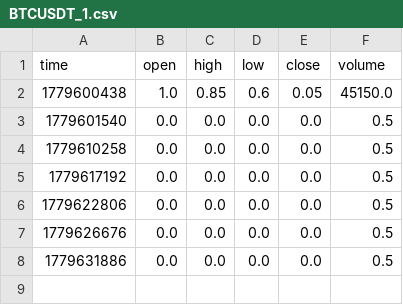
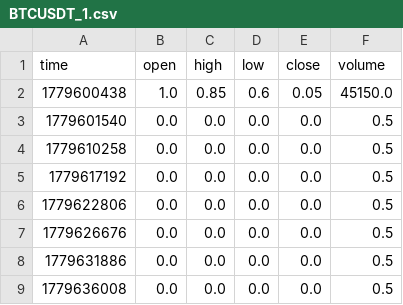
Before and after one commit to GeekRabbit007/tradingview-ml-signals, a CSV file: data/BTCUSDT_1.csv, drawn as a sheet; the diff names each change by its address in the sheet, - before the commit and + after, or states it on an @@ line.

```diff
--- a/data/BTCUSDT_1.csv
+++ b/data/BTCUSDT_1.csv
+row 9: 1779636008 | 0.0 | 0.0 | 0.0 | 0.0 | 0.5
```
Also changed, not shown: data/BTCUSDT_15.csv, data/BTCUSDT_240.csv, 15 other files.
